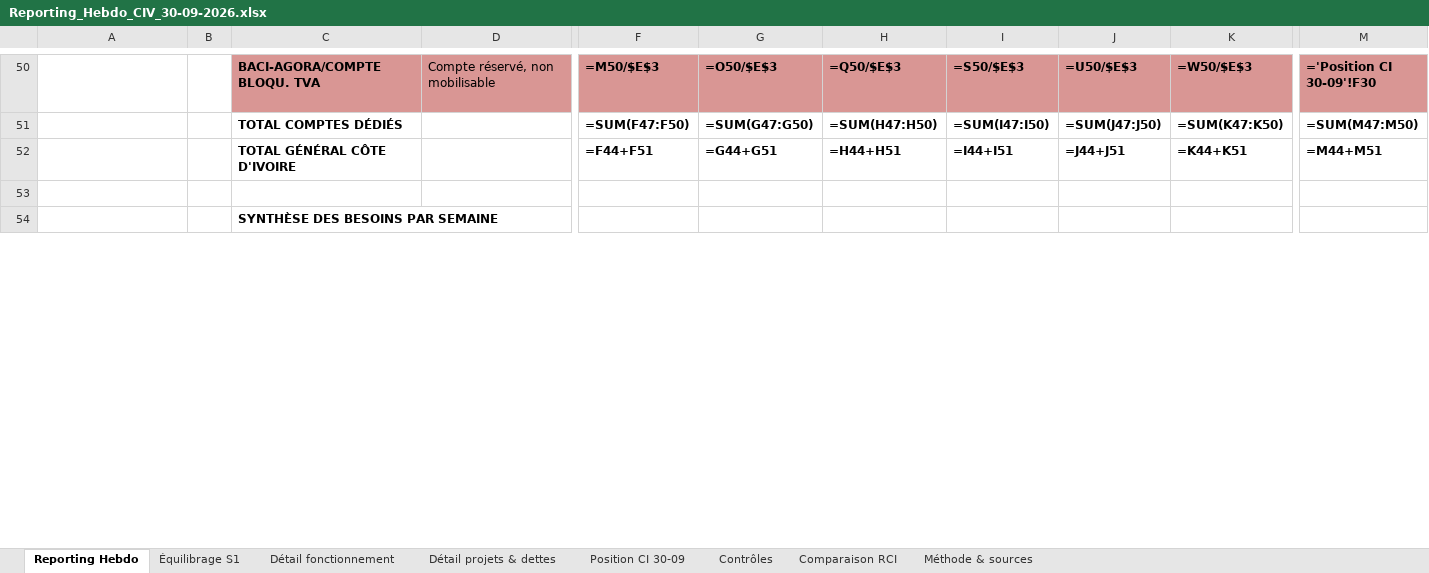
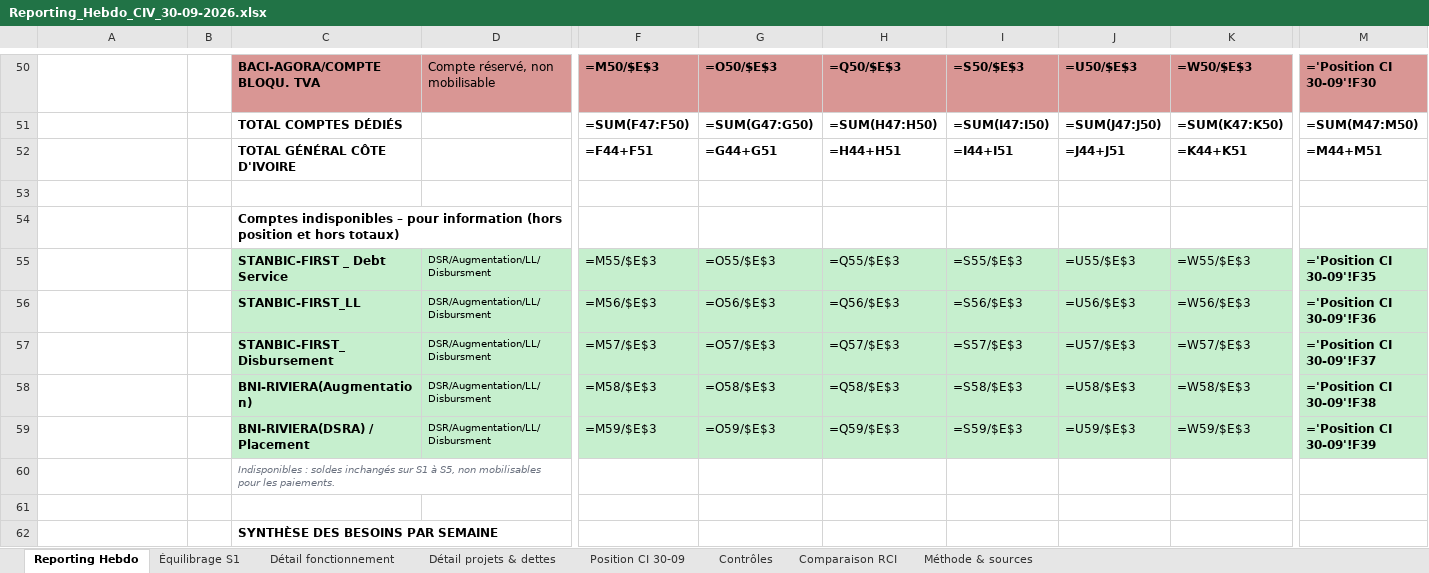
Before and after one commit to angehkouadio/claudeproject, an Excel workbook: Reporting_Hebdo_CIV_30-09-2026.xlsx, sheet Reporting Hebdo, drawn as a sheet; only a part is shown, gaps mark what is left out; values as stored, in another font and other column widths than the file's, no borders; formulas without a stored value are shown as written; rows hold the shown columns only; the diff covers the shown part only; the diff names each change by its address in the sheet, - before the commit and + after, or states it on an @@ line.

```diff
--- a/Reporting_Hebdo_CIV_30-09-2026.xlsx (sheet Reporting Hebdo)
+++ b/Reporting_Hebdo_CIV_30-09-2026.xlsx (sheet Reporting Hebdo)
+row 54:  |  | Comptes indisponibles – pour information (hors position et hors totaux)
+row 55: FIRST |  | STANBIC-FIRST _ Debt Service | DSR/Augmentation/LL/Disbursment | =M55/$E$3 | =O55/$E$3 | =Q55/$E$3 | =S55/$E$3 | =U55/$E$3 | =W55/$E$3 | ='Position CI 30-09'!F35
+row 56: FIRST |  | STANBIC-FIRST_LL | DSR/Augmentation/LL/Disbursment | =M56/$E$3 | =O56/$E$3 | =Q56/$E$3 | =S56/$E$3 | =U56/$E$3 | =W56/$E$3 | ='Position CI 30-09'!F36
+row 57: FIRST |  | STANBIC-FIRST_Disbursement | DSR/Augmentation/LL/Disbursment | =M57/$E$3 | =O57/$E$3 | =Q57/$E$3 | =S57/$E$3 | =U57/$E$3 | =W57/$E$3 | ='Position CI 30-09'!F37
+row 58: RIVIERA |  | BNI-RIVIERA(Augmentation) | DSR/Augmentation/LL/Disbursment | =M58/$E$3 | =O58/$E$3 | =Q58/$E$3 | =S58/$E$3 | =U58/$E$3 | =W58/$E$3 | ='Position CI 30-09'!F38
+row 59: RIVIERA |  | BNI-RIVIERA(DSRA) / Placement | DSR/Augmentation/LL/Disbursment | =M59/$E$3 | =O59/$E$3 | =Q59/$E$3 | =S59/$E$3 | =U59/$E$3 | =W59/$E$3 | ='Position CI 30-09'!F39
+row 60:  |  | Indisponibles : soldes inchangés sur S1 à S5, non mobilisables pour les paiements.
+row 61: (empty)
```
Also changed, not shown: 11 added rows, 11 removed rows and 291 edited cells elsewhere in this sheet, 1 other file.
